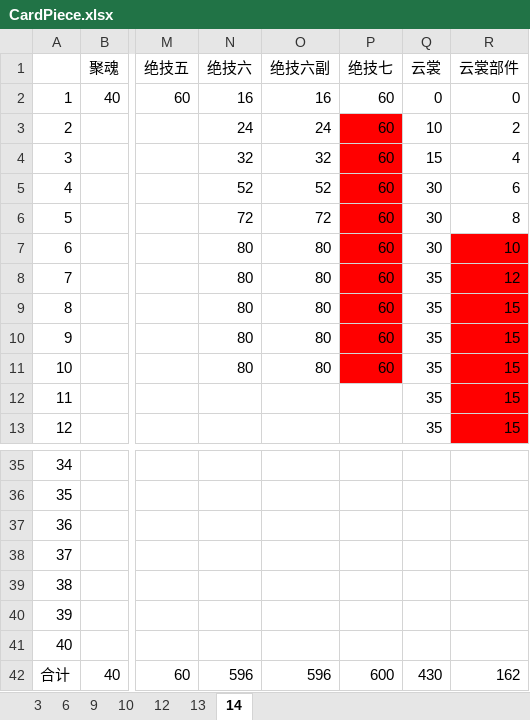
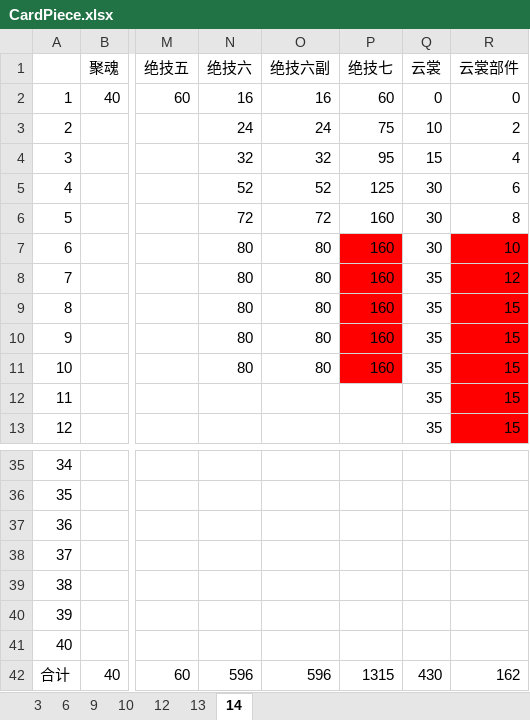
Before and after one commit to tweea/Chinese-Paladin-Mobile-Helper, an Excel workbook: src/main/resources/CardPiece.xlsx, sheet 14, drawn as a sheet; only a part is shown, gaps mark what is left out; values as stored, in another font and other column widths than the file's, no borders; the diff names each change by its address in the sheet, - before the commit and + after, or states it on an @@ line.

```diff
--- a/src/main/resources/CardPiece.xlsx (sheet 14)
+++ b/src/main/resources/CardPiece.xlsx (sheet 14)
-P3 (绝技七): 60
+P3 (绝技七): 75
-P3:P6 fill: #FF0000
+P3:P6 fill: none
-P4 (绝技七): 60
+P4 (绝技七): 95
-P5 (绝技七): 60
+P5 (绝技七): 125
-P6:P11 (绝技七): 60
+P6:P11 (绝技七): 160
-P42 (绝技七): 600
+P42 (绝技七): 1315
```
Also changed, not shown: src/main/resources/CardList.xlsx.
